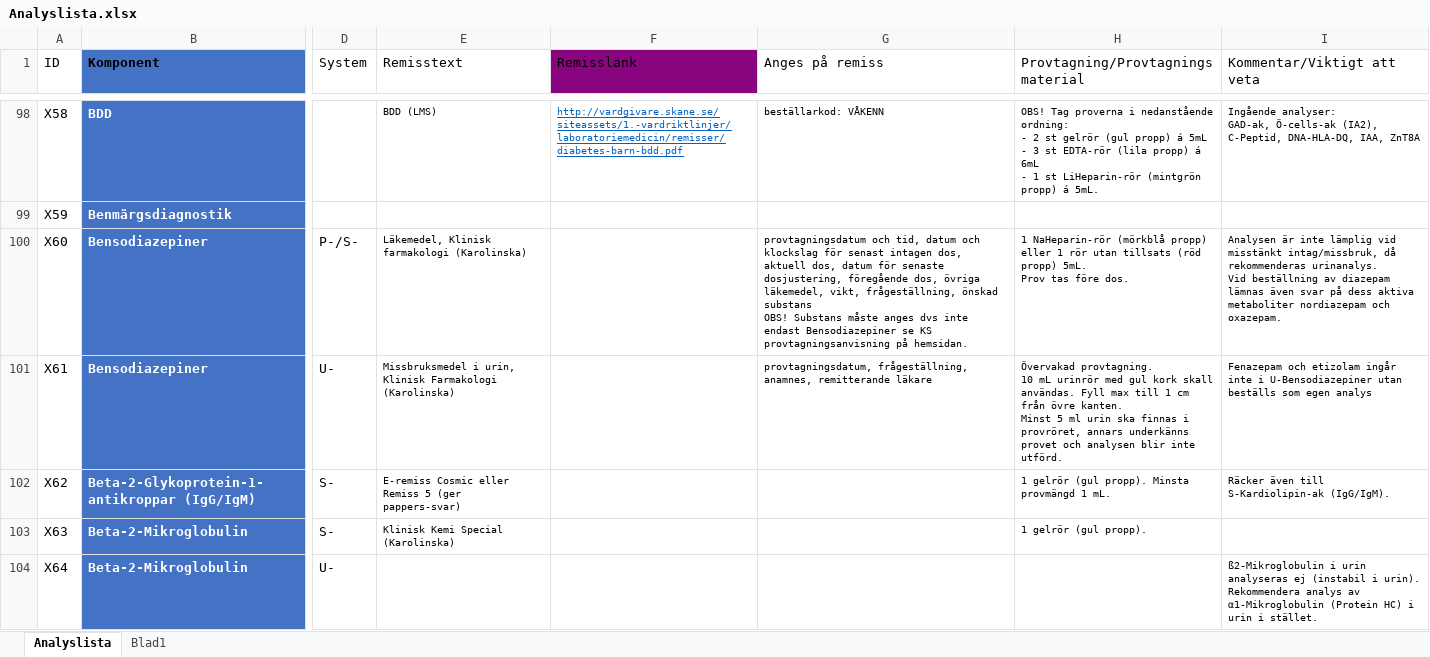
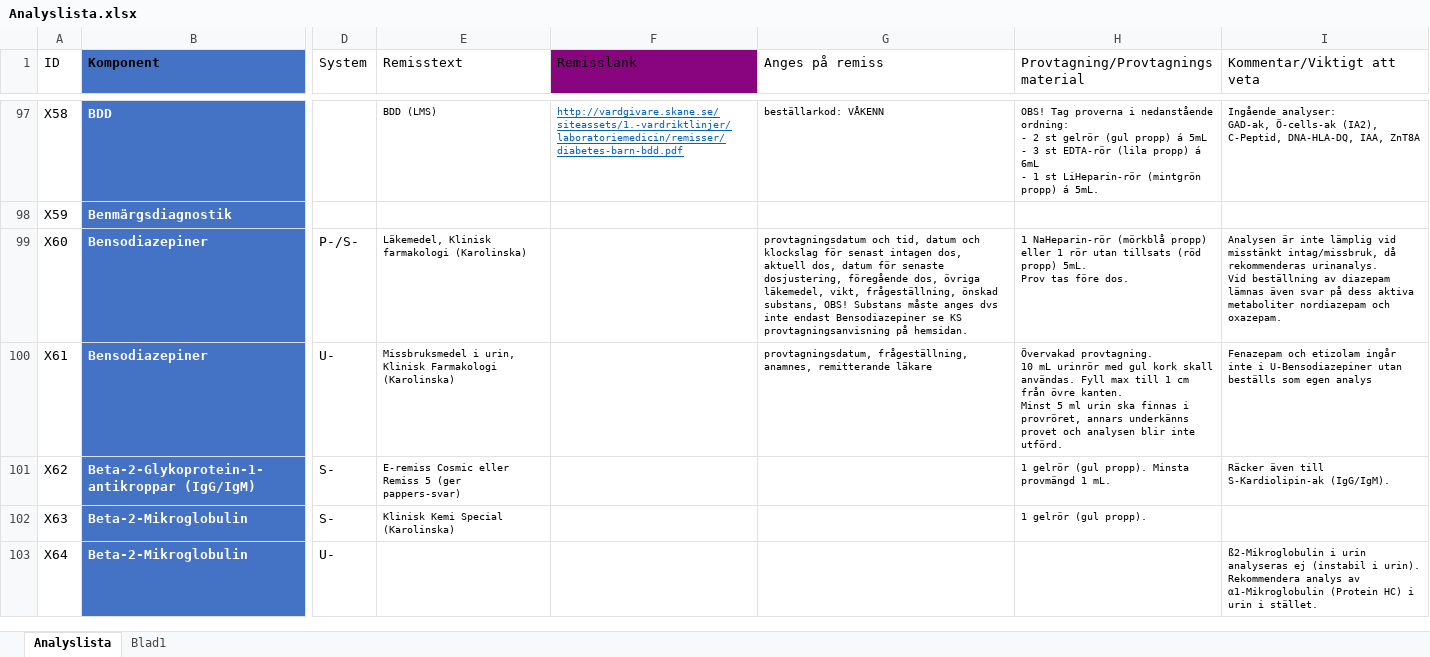
Before and after one commit to LabVastmanland/methodlist, an Excel workbook: data/Analyslista.xlsx, sheet Analyslista, drawn as a sheet; only a part is shown, gaps mark what is left out; values as stored, in another font and other column widths than the file's, no borders; conditional formats and table styles not drawn; addresses are those after the commit; ↵ is a line break in a cell; the diff covers the shown part only; the diff names each change by its address in the sheet, - before the commit and + after, or states it on an @@ line.

```diff
--- a/data/Analyslista.xlsx (sheet Analyslista)
+++ b/data/Analyslista.xlsx (sheet Analyslista)
-G99 (Anges på remiss): …frågeställning, önskad substans ↵ OBS! Substans…
+G99 (Anges på remiss): …frågeställning, önskad substans, OBS! Substans…
```
Also changed, not shown: 1 removed row and 17 edited cells elsewhere in this sheet.
